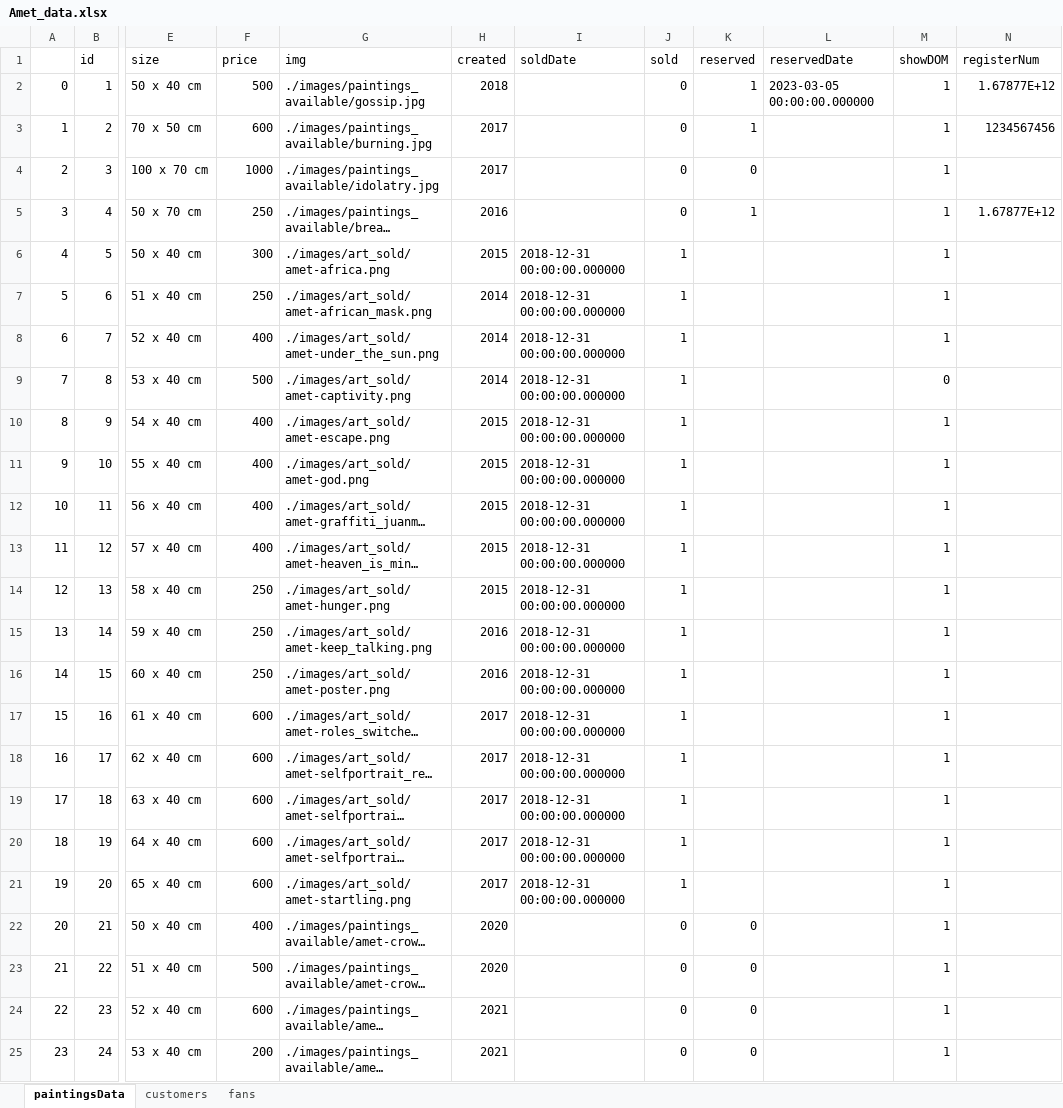
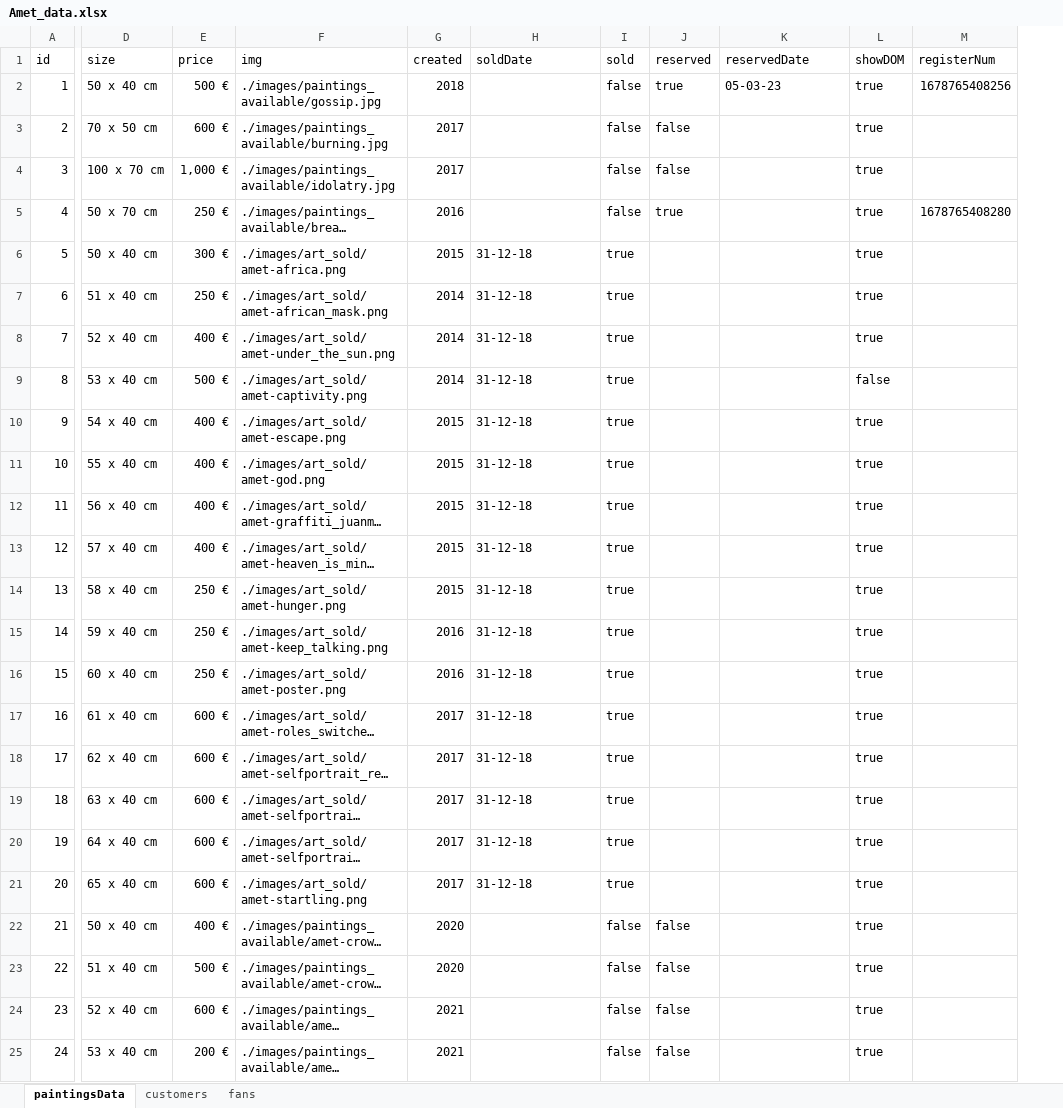
Before and after one commit to carloscfgos1980/amet-website-backend, an Excel workbook: Amet_data.xlsx, sheet paintingsData, drawn as a sheet; only a part is shown, gaps mark what is left out; long unchanged cells end in …; values as stored, in another font and other column widths than the file's, no cell formats; removed rows and columns are numbered as before the commit, all else as after; the diff covers the shown part only; the diff names each change by its address in the sheet, - before the commit and + after, or states it on an @@ line.

Commit message:
date format not ok

```diff
--- a/Amet_data.xlsx (sheet paintingsData)
+++ b/Amet_data.xlsx (sheet paintingsData)
-column A, rows 2-25: 0 | 1 | 2 | 3 | 4 | 5 | 6 | 7 | 8 | 9 | 10 | 11 | 12 | 13 | 14 | 15 | 16 | 17 | 18 | 19 | 20 | 21 | 22 | 23
-E2 (price): 500
+E2 (price): 500 €
-I2:I5 (sold): 0
+I2:I5 (sold): false
-J2 (reserved): 1
+J2 (reserved): true
-K2 (reservedDate): 2023-03-05 00:00:00.000000
+K2 (reservedDate): 05-03-23
-L2:L8 (showDOM): 1
+L2:L8 (showDOM): true
-M2 (registerNum): 1.67877E+12
+M2 (registerNum): 1678765408256
-E3 (price): 600
+E3 (price): 600 €
-J3 (reserved): 1
+J3 (reserved): false
-M3 (registerNum): 1234567456
+M3 (registerNum): (empty)
-E4 (price): 1000
+E4 (price): 1,000 €
-J4 (reserved): 0
+J4 (reserved): false
-E5 (price): 250
+E5 (price): 250 €
-J5 (reserved): 1
+J5 (reserved): true
-M5 (registerNum): 1.67877E+12
+M5 (registerNum): 1678765408280
-E6 (price): 300
+E6 (price): 300 €
-H6:H21 (soldDate): 2018-12-31 00:00:00.000000
+H6:H21 (soldDate): 31-12-18
-I6:I21 (sold): 1
+I6:I21 (sold): true
-E7 (price): 250
+E7 (price): 250 €
-E8 (price): 400
+E8 (price): 400 €
-E9 (price): 500
+E9 (price): 500 €
-L9 (showDOM): 0
+L9 (showDOM): false
-E10:E13 (price): 400
+E10:E13 (price): 400 €
-L10:L25 (showDOM): 1
+L10:L25 (showDOM): true
-E14:E16 (price): 250
+E14:E16 (price): 250 €
-E17:E21 (price): 600
+E17:E21 (price): 600 €
-E22 (price): 400
+E22 (price): 400 €
-I22:I25 (sold): 0
+I22:I25 (sold): false
-J22:J25 (reserved): 0
+J22:J25 (reserved): false
-E23 (price): 500
+E23 (price): 500 €
-E24 (price): 600
+E24 (price): 600 €
-E25 (price): 200
+E25 (price): 200 €
```
Also changed, not shown: 8 edited cells elsewhere in this sheet, sheet customers, sheet fans, cell formats, 4 other files.
